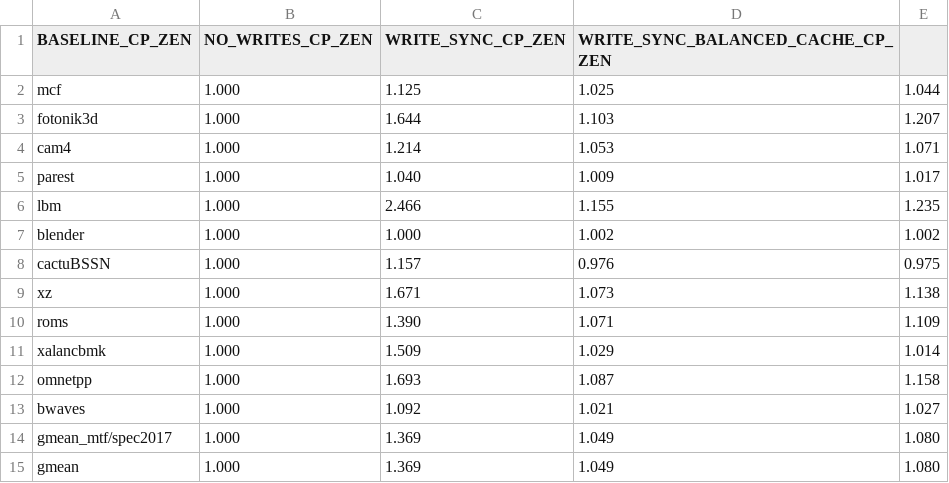
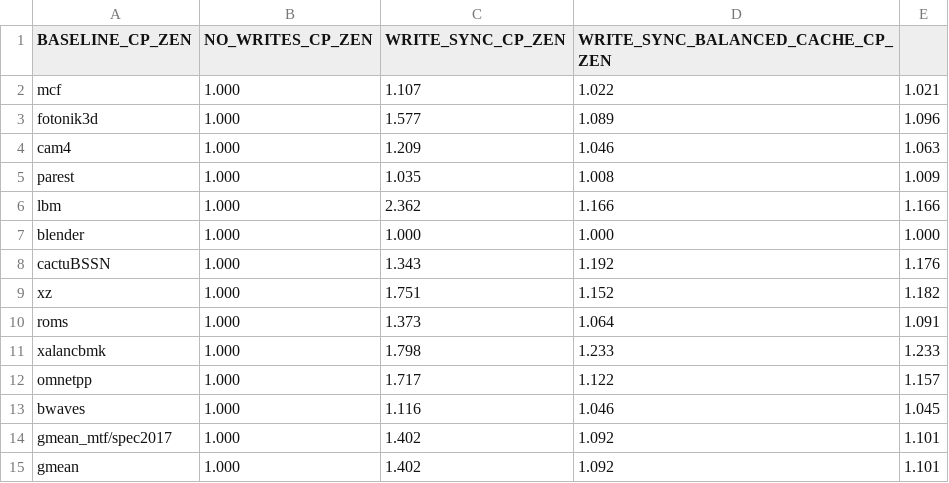
Before and after one commit to suhaskvittal/frost, a CSV file: data/main_results_1_cp.ipc.csv, drawn as a sheet.

```diff
--- a/data/main_results_1_cp.ipc.csv
+++ b/data/main_results_1_cp.ipc.csv
@@ -1,15 +1,15 @@
 BASELINE_CP_ZEN,NO_WRITES_CP_ZEN,WRITE_SYNC_CP_ZEN,WRITE_SYNC_BALANCED_CACHE_CP_ZEN
-mcf,1.000,1.125,1.025,1.044
-fotonik3d,1.000,1.644,1.103,1.207
-cam4,1.000,1.214,1.053,1.071
-parest,1.000,1.040,1.009,1.017
-lbm,1.000,2.466,1.155,1.235
-blender,1.000,1.000,1.002,1.002
-cactuBSSN,1.000,1.157,0.976,0.975
-xz,1.000,1.671,1.073,1.138
-roms,1.000,1.390,1.071,1.109
-xalancbmk,1.000,1.509,1.029,1.014
-omnetpp,1.000,1.693,1.087,1.158
-bwaves,1.000,1.092,1.021,1.027
-gmean_mtf/spec2017,1.000,1.369,1.049,1.080
-gmean,1.000,1.369,1.049,1.080
+mcf,1.000,1.107,1.022,1.021
+fotonik3d,1.000,1.577,1.089,1.096
+cam4,1.000,1.209,1.046,1.063
+parest,1.000,1.035,1.008,1.009
+lbm,1.000,2.362,1.166,1.166
+blender,1.000,1.000,1.000,1.000
+cactuBSSN,1.000,1.343,1.192,1.176
+xz,1.000,1.751,1.152,1.182
+roms,1.000,1.373,1.064,1.091
+xalancbmk,1.000,1.798,1.233,1.233
+omnetpp,1.000,1.717,1.122,1.157
+bwaves,1.000,1.116,1.046,1.045
+gmean_mtf/spec2017,1.000,1.402,1.092,1.101
+gmean,1.000,1.402,1.092,1.101
```
Also changed, not shown: data/main_results_1_op.ipc.csv, data/motivation_cp.ipc.csv, 6 other files.
